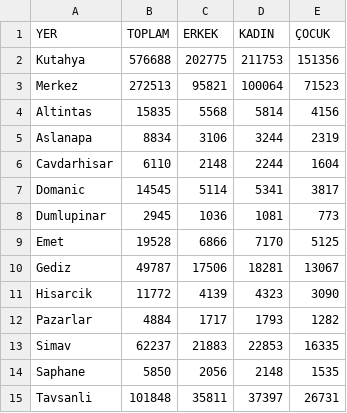
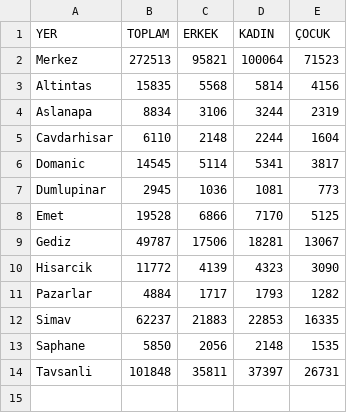
Before and after one commit to AUrhan/kth-hrt-python, a CSV file: kth.csv, drawn as a sheet; the diff names each change by its address in the sheet, - before the commit and + after, or states it on an @@ line.

Commit message:
Update kth.csv

```diff
--- a/kth.csv
+++ b/kth.csv
-row 2: Kutahya | 576688 | 202775 | 211753 | 151356
```
